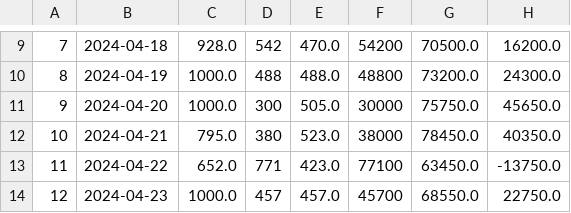
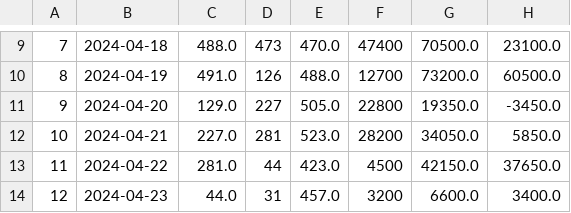
Before and after one commit to pritmanvar/Supply-Chain-Management-With-Reinforcement-Learning, a CSV file: Storage_details.csv, drawn as a sheet; only a part is shown, gaps mark what is left out; the diff covers the shown part only.

```diff
--- a/Storage_details.csv
+++ b/Storage_details.csv
@@ -9,6 +9,6 @@
-7,2024-04-18,928.0,542,470.0,54200,70500.0,16200.0
-8,2024-04-19,1000.0,488,488.0,48800,73200.0,24300.0
-9,2024-04-20,1000.0,300,505.0,30000,75750.0,45650.0
-10,2024-04-21,795.0,380,523.0,38000,78450.0,40350.0
-11,2024-04-22,652.0,771,423.0,77100,63450.0,-13750.0
-12,2024-04-23,1000.0,457,457.0,45700,68550.0,22750.0
+7,2024-04-18,488.0,473,470.0,47400,70500.0,23100.0
+8,2024-04-19,491.0,126,488.0,12700,73200.0,60500.0
+9,2024-04-20,129.0,227,505.0,22800,19350.0,-3450.0
+10,2024-04-21,227.0,281,523.0,28200,34050.0,5850.0
+11,2024-04-22,281.0,44,423.0,4500,42150.0,37650.0
+12,2024-04-23,44.0,31,457.0,3200,6600.0,3400.0
```
Also changed, not shown: 1 added row, 1 removed row and 38 edited cells elsewhere in this file, Manufacturing_details.csv, 2 other files.
